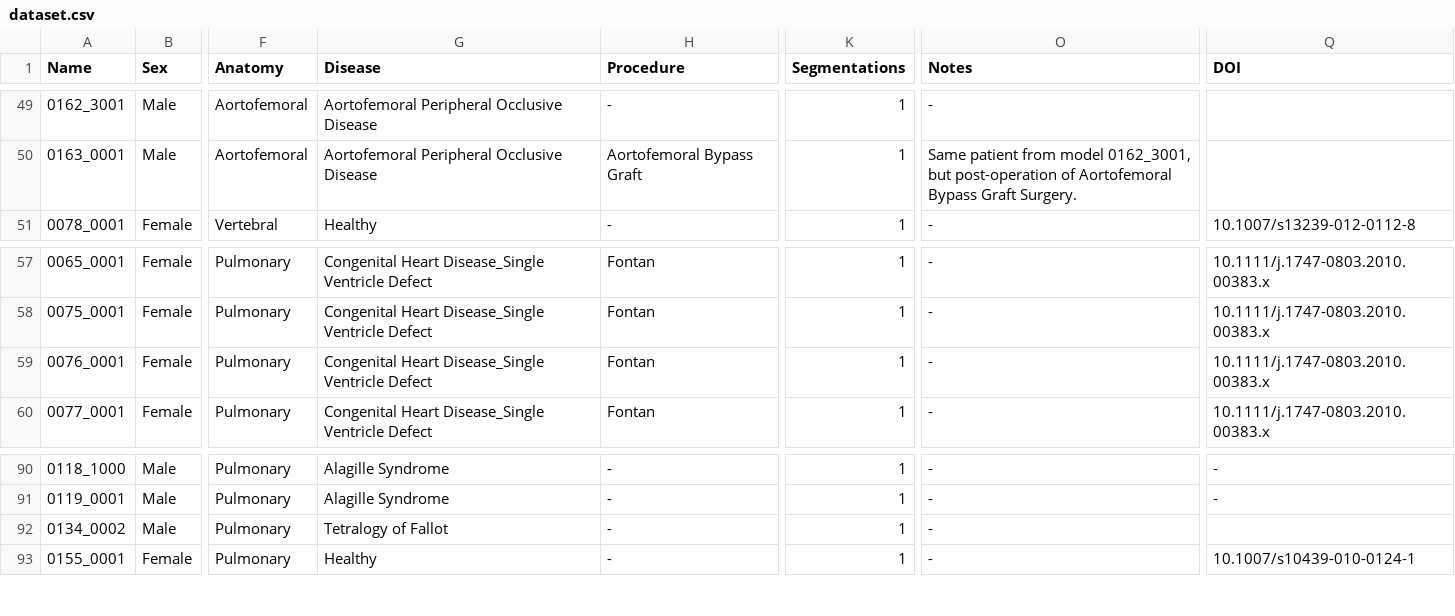
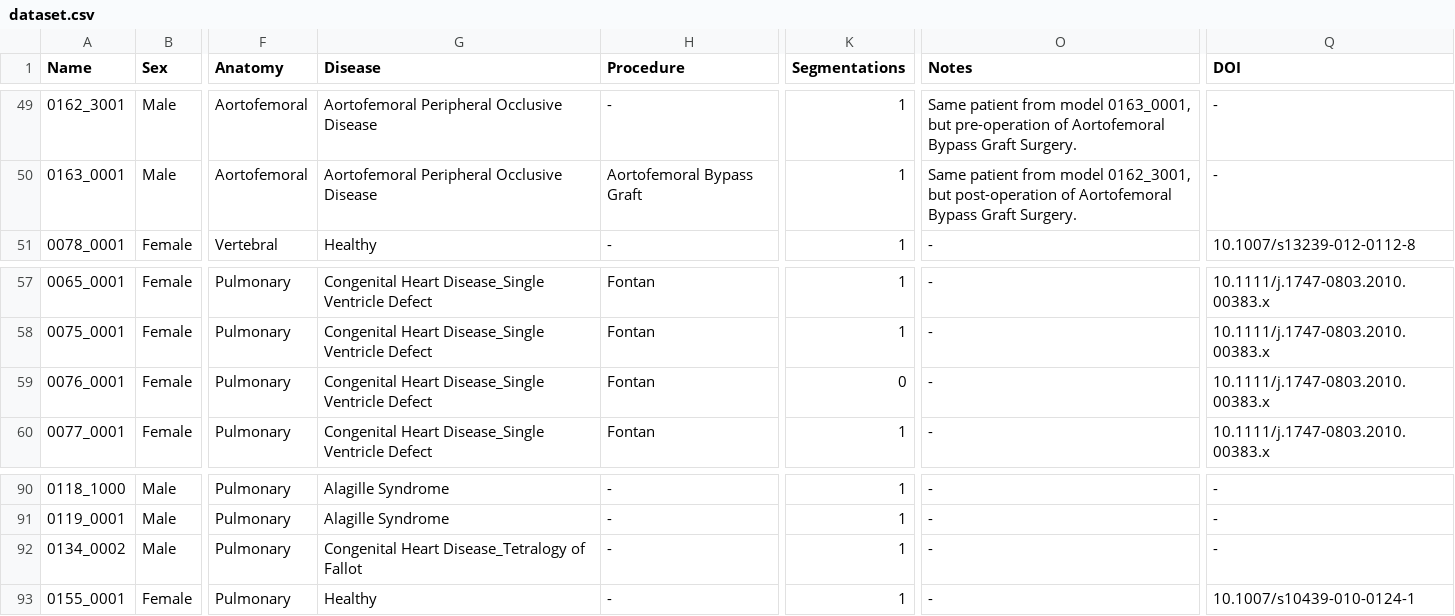
Before and after one commit to SimVascular/vascularmodel, a CSV file: dataset/dataset.csv, drawn as a sheet; only a part is shown, gaps mark what is left out; the diff covers the shown part only; the diff names each change by its address in the sheet, - before the commit and + after, or states it on an @@ line.

```diff
--- a/dataset/dataset.csv
+++ b/dataset/dataset.csv
-O49 (Notes): -
+O49 (Notes): Same patient from model 0163_0001, but pre-operation of Aortofemoral Bypass Graft Surgery.
-Q49:Q50 (DOI): (empty)
+Q49:Q50 (DOI): -
-K59 (Segmentations): 1
+K59 (Segmentations): 0
-G92 (Disease): Tetralogy of Fallot
+G92 (Disease): Congenital Heart Disease_Tetralogy of Fallot
-Q92 (DOI): (empty)
+Q92 (DOI): -
```
Also changed, not shown: 54 edited cells elsewhere in this file, 2 other files.
